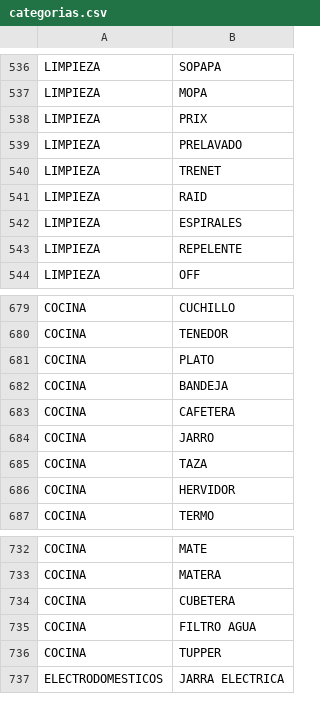
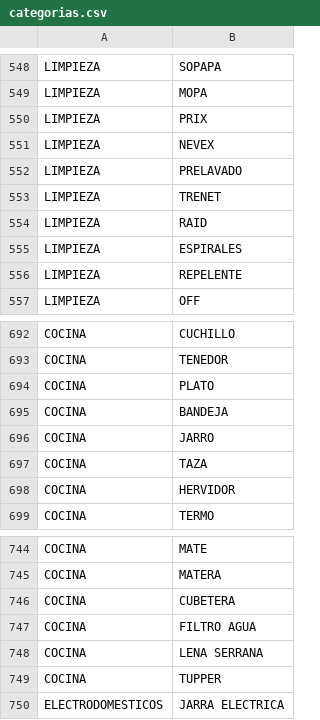
Before and after one commit to agustincosta/thecampeonato, a CSV file: Dataset/categorias.csv, drawn as a sheet; only a part is shown, gaps mark what is left out; removed rows and columns are numbered as before the commit, all else as after; the diff covers the shown part only; the diff names each change by its address in the sheet, - before the commit and + after, or states it on an @@ line.

```diff
--- a/Dataset/categorias.csv
+++ b/Dataset/categorias.csv
+row 551: LIMPIEZA | NEVEX
-row 683: COCINA | CAFETERA
+row 748: COCINA | LENA SERRANA
```
Also changed, not shown: 16 added rows and 1 removed row elsewhere in this file, 2 other files.
